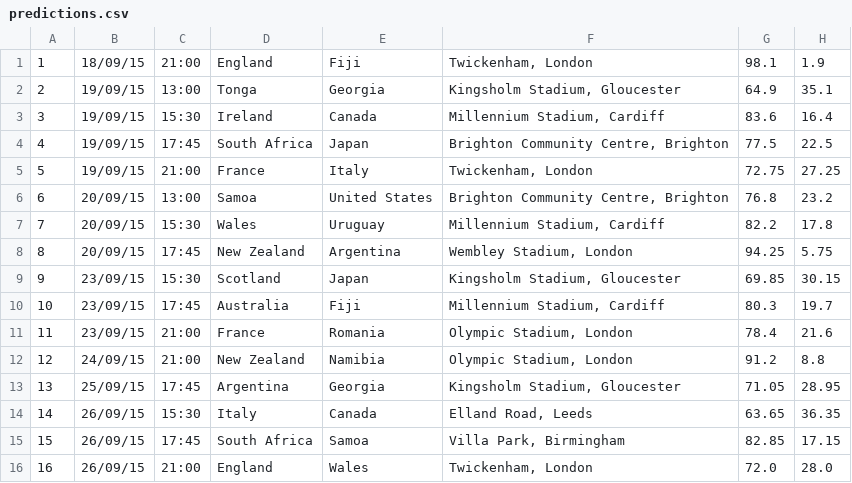
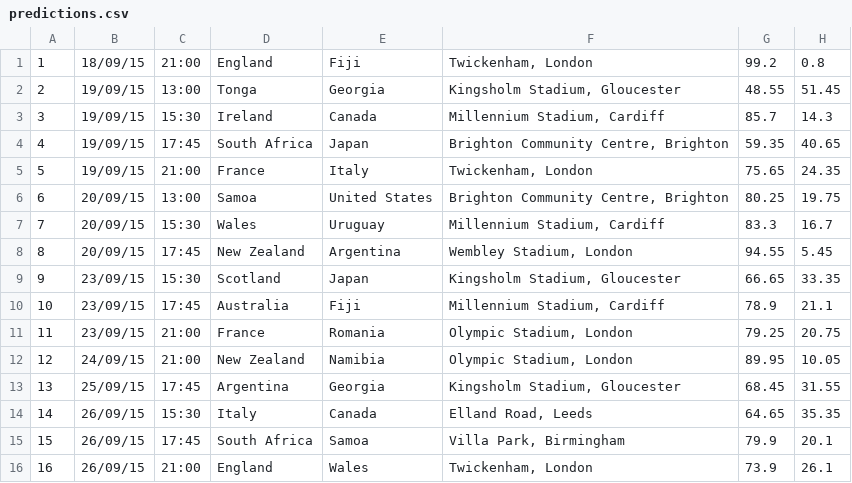
Before and after one commit to dougaparry/rwc-prediction, a CSV file: predictions.csv, drawn as a sheet; only a part is shown; the diff covers the shown part only.

```diff
--- a/predictions.csv
+++ b/predictions.csv
@@ -1,16 +1,16 @@
-1,18/09/15,21:00,England,Fiji,"Twickenham, London",98.1,1.9
-2,19/09/15,13:00,Tonga,Georgia,"Kingsholm Stadium, Gloucester",64.9,35.1
-3,19/09/15,15:30,Ireland,Canada,"Millennium Stadium, Cardiff",83.6,16.4
-4,19/09/15,17:45,South Africa,Japan,"Brighton Community Centre, Brighton",77.5,22.5
-5,19/09/15,21:00,France,Italy,"Twickenham, London",72.75,27.25
-6,20/09/15,13:00,Samoa,United States,"Brighton Community Centre, Brighton",76.8,23.2
-7,20/09/15,15:30,Wales,Uruguay,"Millennium Stadium, Cardiff",82.2,17.8
-8,20/09/15,17:45,New Zealand,Argentina,"Wembley Stadium, London",94.25,5.75
-9,23/09/15,15:30,Scotland,Japan,"Kingsholm Stadium, Gloucester",69.85,30.15
-10,23/09/15,17:45,Australia,Fiji,"Millennium Stadium, Cardiff",80.3,19.7
-11,23/09/15,21:00,France,Romania,"Olympic Stadium, London",78.4,21.6
-12,24/09/15,21:00,New Zealand,Namibia,"Olympic Stadium, London",91.2,8.8
-13,25/09/15,17:45,Argentina,Georgia,"Kingsholm Stadium, Gloucester",71.05,28.95
-14,26/09/15,15:30,Italy,Canada,"Elland Road, Leeds",63.65,36.35
-15,26/09/15,17:45,South Africa,Samoa,"Villa Park, Birmingham",82.85,17.15
-16,26/09/15,21:00,England,Wales,"Twickenham, London",72.0,28.0
+1,18/09/15,21:00,England,Fiji,"Twickenham, London",99.2,0.8
+2,19/09/15,13:00,Tonga,Georgia,"Kingsholm Stadium, Gloucester",48.55,51.45
+3,19/09/15,15:30,Ireland,Canada,"Millennium Stadium, Cardiff",85.7,14.3
+4,19/09/15,17:45,South Africa,Japan,"Brighton Community Centre, Brighton",59.35,40.65
+5,19/09/15,21:00,France,Italy,"Twickenham, London",75.65,24.35
+6,20/09/15,13:00,Samoa,United States,"Brighton Community Centre, Brighton",80.25,19.75
+7,20/09/15,15:30,Wales,Uruguay,"Millennium Stadium, Cardiff",83.3,16.7
+8,20/09/15,17:45,New Zealand,Argentina,"Wembley Stadium, London",94.55,5.45
+9,23/09/15,15:30,Scotland,Japan,"Kingsholm Stadium, Gloucester",66.65,33.35
+10,23/09/15,17:45,Australia,Fiji,"Millennium Stadium, Cardiff",78.9,21.1
+11,23/09/15,21:00,France,Romania,"Olympic Stadium, London",79.25,20.75
+12,24/09/15,21:00,New Zealand,Namibia,"Olympic Stadium, London",89.95,10.05
+13,25/09/15,17:45,Argentina,Georgia,"Kingsholm Stadium, Gloucester",68.45,31.55
+14,26/09/15,15:30,Italy,Canada,"Elland Road, Leeds",64.65,35.35
+15,26/09/15,17:45,South Africa,Samoa,"Villa Park, Birmingham",79.9,20.1
+16,26/09/15,21:00,England,Wales,"Twickenham, London",73.9,26.1
```
Also changed, not shown: 48 edited cells elsewhere in this file, 1 other file.
